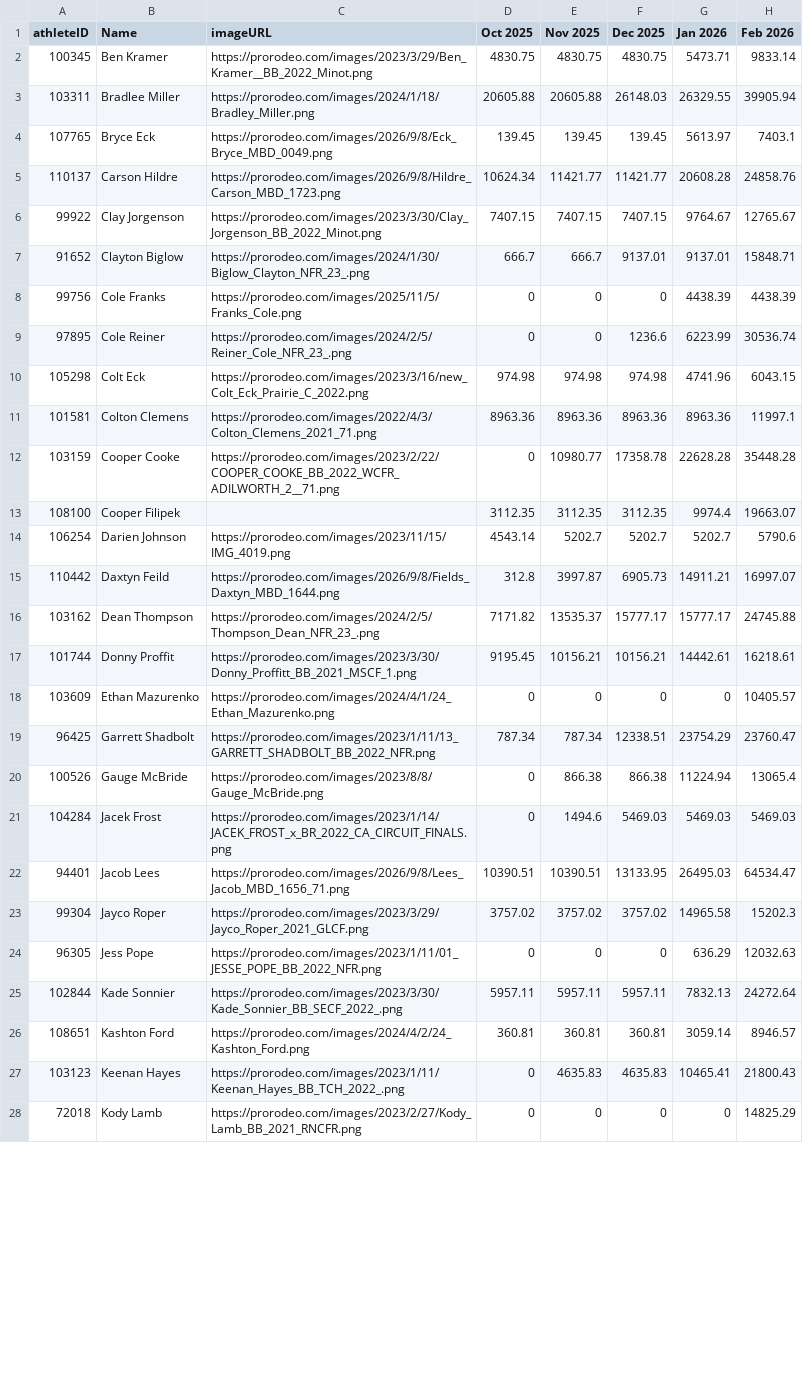
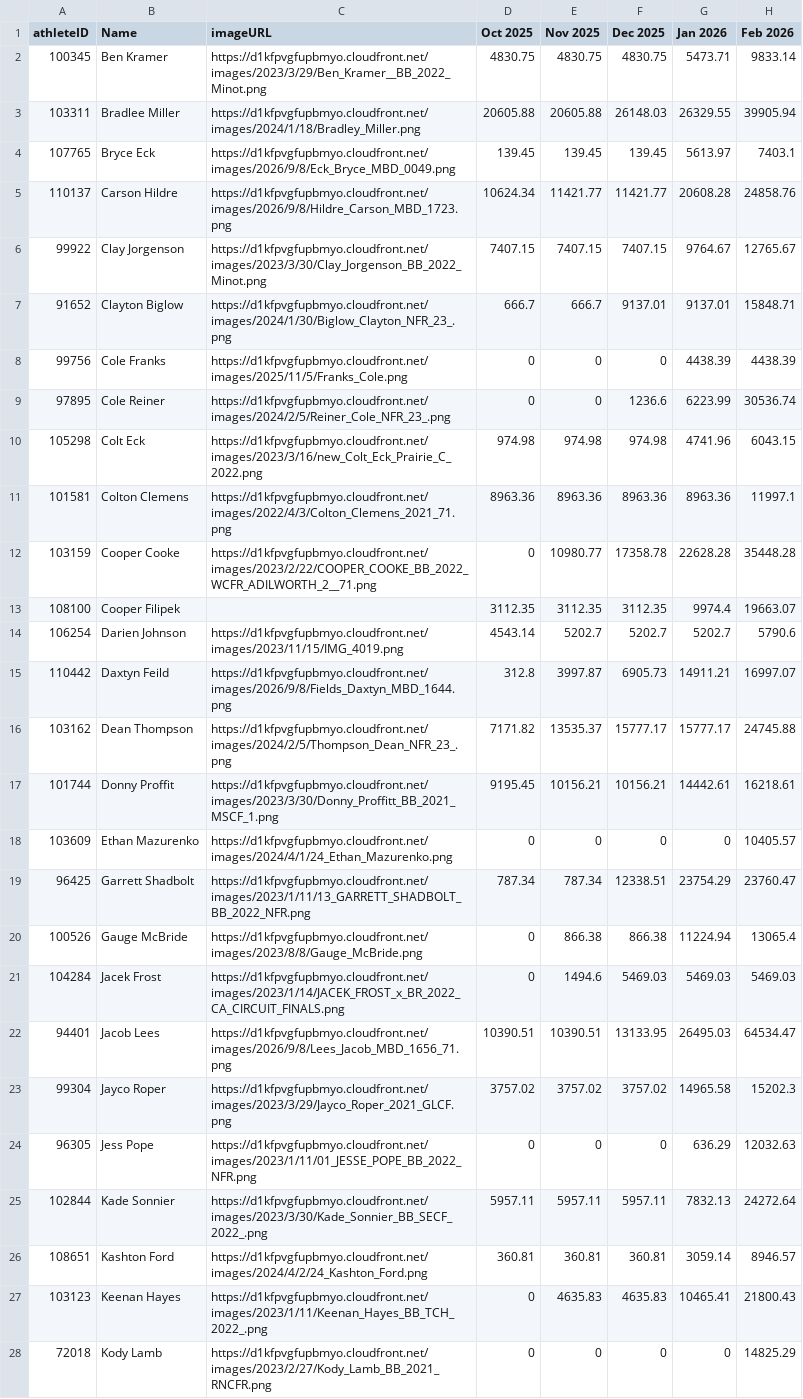
Before and after one commit to psides83/rodeo-standings-data-videos, a CSV file: data/historical-standings/bb-standings-2026.csv, drawn as a sheet; only a part is shown; the diff covers the shown part only; the diff names each change by its address in the sheet, - before the commit and + after, or states it on an @@ line.

Commit message:
image update

```diff
--- a/data/historical-standings/bb-standings-2026.csv
+++ b/data/historical-standings/bb-standings-2026.csv
-C2 (imageURL): https://prorodeo.com/images/2023/3/29/Ben_Kramer__BB_2022_Minot.png
+C2 (imageURL): https://d1kfpvgfupbmyo.cloudfront.net/images/2023/3/29/Ben_Kramer__BB_2022_Minot.png
-C3 (imageURL): https://prorodeo.com/images/2024/1/18/Bradley_Miller.png
+C3 (imageURL): https://d1kfpvgfupbmyo.cloudfront.net/images/2024/1/18/Bradley_Miller.png
-C4 (imageURL): https://prorodeo.com/images/2026/9/8/Eck_Bryce_MBD_0049.png
+C4 (imageURL): https://d1kfpvgfupbmyo.cloudfront.net/images/2026/9/8/Eck_Bryce_MBD_0049.png
-C5 (imageURL): https://prorodeo.com/images/2026/9/8/Hildre_Carson_MBD_1723.png
+C5 (imageURL): https://d1kfpvgfupbmyo.cloudfront.net/images/2026/9/8/Hildre_Carson_MBD_1723.png
-C6 (imageURL): https://prorodeo.com/images/2023/3/30/Clay_Jorgenson_BB_2022_Minot.png
+C6 (imageURL): https://d1kfpvgfupbmyo.cloudfront.net/images/2023/3/30/Clay_Jorgenson_BB_2022_Minot.png
-C7 (imageURL): https://prorodeo.com/images/2024/1/30/Biglow_Clayton_NFR_23_.png
+C7 (imageURL): https://d1kfpvgfupbmyo.cloudfront.net/images/2024/1/30/Biglow_Clayton_NFR_23_.png
-C8 (imageURL): https://prorodeo.com/images/2025/11/5/Franks_Cole.png
+C8 (imageURL): https://d1kfpvgfupbmyo.cloudfront.net/images/2025/11/5/Franks_Cole.png
-C9 (imageURL): https://prorodeo.com/images/2024/2/5/Reiner_Cole_NFR_23_.png
+C9 (imageURL): https://d1kfpvgfupbmyo.cloudfront.net/images/2024/2/5/Reiner_Cole_NFR_23_.png
-C10 (imageURL): https://prorodeo.com/images/2023/3/16/new_Colt_Eck_Prairie_C_2022.png
+C10 (imageURL): https://d1kfpvgfupbmyo.cloudfront.net/images/2023/3/16/new_Colt_Eck_Prairie_C_2022.png
-C11 (imageURL): https://prorodeo.com/images/2022/4/3/Colton_Clemens_2021_71.png
+C11 (imageURL): https://d1kfpvgfupbmyo.cloudfront.net/images/2022/4/3/Colton_Clemens_2021_71.png
-C12 (imageURL): https://prorodeo.com/images/2023/2/22/COOPER_COOKE_BB_2022_WCFR_ADILWORTH_2__71.png
+C12 (imageURL): https://d1kfpvgfupbmyo.cloudfront.net/images/2023/2/22/COOPER_COOKE_BB_2022_WCFR_ADILWORTH_2__71.png
-C14 (imageURL): https://prorodeo.com/images/2023/11/15/IMG_4019.png
+C14 (imageURL): https://d1kfpvgfupbmyo.cloudfront.net/images/2023/11/15/IMG_4019.png
-C15 (imageURL): https://prorodeo.com/images/2026/9/8/Fields_Daxtyn_MBD_1644.png
+C15 (imageURL): https://d1kfpvgfupbmyo.cloudfront.net/images/2026/9/8/Fields_Daxtyn_MBD_1644.png
-C16 (imageURL): https://prorodeo.com/images/2024/2/5/Thompson_Dean_NFR_23_.png
+C16 (imageURL): https://d1kfpvgfupbmyo.cloudfront.net/images/2024/2/5/Thompson_Dean_NFR_23_.png
-C17 (imageURL): https://prorodeo.com/images/2023/3/30/Donny_Proffitt_BB_2021_MSCF_1.png
+C17 (imageURL): https://d1kfpvgfupbmyo.cloudfront.net/images/2023/3/30/Donny_Proffitt_BB_2021_MSCF_1.png
-C18 (imageURL): https://prorodeo.com/images/2024/4/1/24_Ethan_Mazurenko.png
+C18 (imageURL): https://d1kfpvgfupbmyo.cloudfront.net/images/2024/4/1/24_Ethan_Mazurenko.png
-C19 (imageURL): https://prorodeo.com/images/2023/1/11/13_GARRETT_SHADBOLT_BB_2022_NFR.png
+C19 (imageURL): https://d1kfpvgfupbmyo.cloudfront.net/images/2023/1/11/13_GARRETT_SHADBOLT_BB_2022_NFR.png
-C20 (imageURL): https://prorodeo.com/images/2023/8/8/Gauge_McBride.png
+C20 (imageURL): https://d1kfpvgfupbmyo.cloudfront.net/images/2023/8/8/Gauge_McBride.png
-C21 (imageURL): https://prorodeo.com/images/2023/1/14/JACEK_FROST_x_BR_2022_CA_CIRCUIT_FINALS.png
+C21 (imageURL): https://d1kfpvgfupbmyo.cloudfront.net/images/2023/1/14/JACEK_FROST_x_BR_2022_CA_CIRCUIT_FINALS.png
-C22 (imageURL): https://prorodeo.com/images/2026/9/8/Lees_Jacob_MBD_1656_71.png
+C22 (imageURL): https://d1kfpvgfupbmyo.cloudfront.net/images/2026/9/8/Lees_Jacob_MBD_1656_71.png
-C23 (imageURL): https://prorodeo.com/images/2023/3/29/Jayco_Roper_2021_GLCF.png
+C23 (imageURL): https://d1kfpvgfupbmyo.cloudfront.net/images/2023/3/29/Jayco_Roper_2021_GLCF.png
-C24 (imageURL): https://prorodeo.com/images/2023/1/11/01_JESSE_POPE_BB_2022_NFR.png
+C24 (imageURL): https://d1kfpvgfupbmyo.cloudfront.net/images/2023/1/11/01_JESSE_POPE_BB_2022_NFR.png
-C25 (imageURL): https://prorodeo.com/images/2023/3/30/Kade_Sonnier_BB_SECF_2022_.png
+C25 (imageURL): https://d1kfpvgfupbmyo.cloudfront.net/images/2023/3/30/Kade_Sonnier_BB_SECF_2022_.png
-C26 (imageURL): https://prorodeo.com/images/2024/4/2/24_Kashton_Ford.png
+C26 (imageURL): https://d1kfpvgfupbmyo.cloudfront.net/images/2024/4/2/24_Kashton_Ford.png
-C27 (imageURL): https://prorodeo.com/images/2023/1/11/Keenan_Hayes_BB_TCH_2022_.png
+C27 (imageURL): https://d1kfpvgfupbmyo.cloudfront.net/images/2023/1/11/Keenan_Hayes_BB_TCH_2022_.png
-C28 (imageURL): https://prorodeo.com/images/2023/2/27/Kody_Lamb_BB_2021_RNCFR.png
+C28 (imageURL): https://d1kfpvgfupbmyo.cloudfront.net/images/2023/2/27/Kody_Lamb_BB_2021_RNCFR.png
```
Also changed, not shown: 23 edited cells elsewhere in this file, data/historical-standings/sb-standings-2026.csv, data/historical-standings/td-standings-2026.csv, 17 other files.
